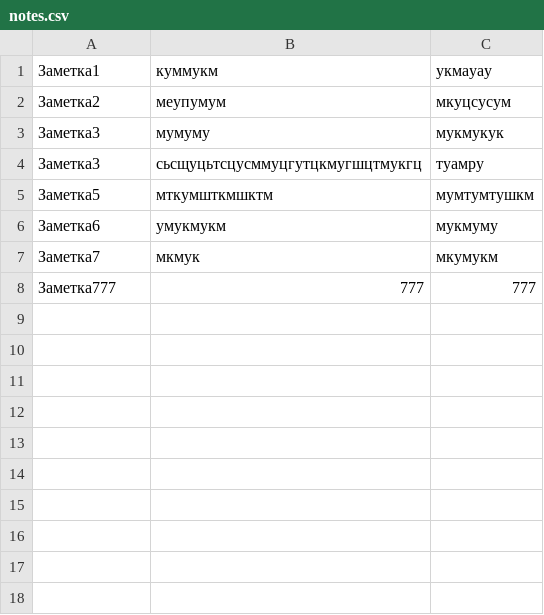
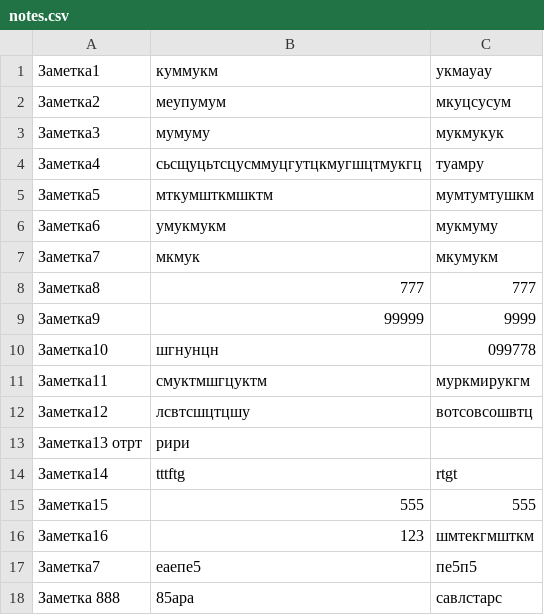
Before and after one commit to oleg-mng/notes, a CSV file: notes.csv, drawn as a sheet.

```diff
--- a/notes.csv
+++ b/notes.csv
@@ -3,3 +3,3 @@
 Заметка3, мумуму, мукмукук
-Заметка3, сьсщуцьтсцусммуцгутцкмугшцтмукгц, туамру
+Заметка4, сьсщуцьтсцусммуцгутцкмугшцтмукгц, туамру
 Заметка5, мткумшткмшктм, мумтумтушкм
@@ -7,2 +7,12 @@
 Заметка7, мкмук, мкумукм
-Заметка777, 777, 777
+Заметка8, 777, 777
+Заметка9, 99999, 9999
+Заметка10, шгнунцн, 099778
+Заметка11, смуктмшгцуктм, муркмирукгм
+Заметка12, лсвтсшцтцшу,  вотсовсошвтц
+Заметка13 отрт, рири
+Заметка14, tttftg, rtgt
+Заметка15, 555, 555
+Заметка16, 123, шмтекгмшткм
+Заметка7, еаепе5, пе5п5
+Заметка 888, 85ара, савлстарс
```
Also changed, not shown: log.csv, 4 other files.
